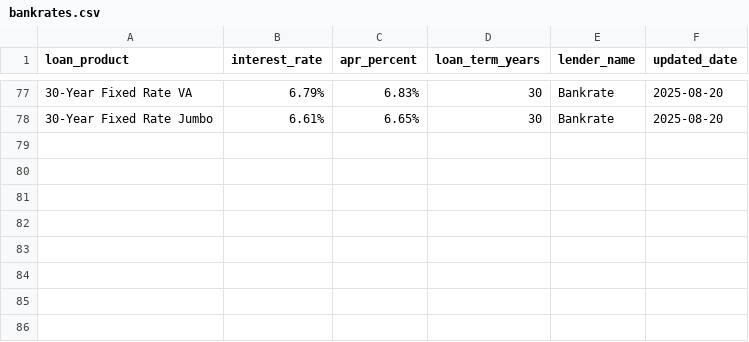
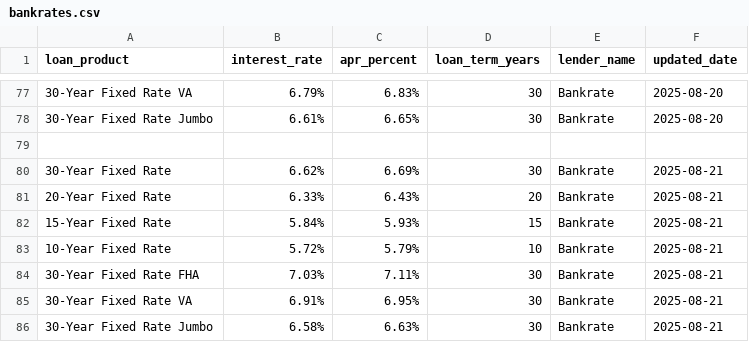
Before and after one commit to lifewithonkar/DataSpider, a CSV file: loanrates/spiders/data/bankrates.csv, drawn as a sheet; only a part is shown, gaps mark what is left out.

```diff
--- a/loanrates/spiders/data/bankrates.csv
+++ b/loanrates/spiders/data/bankrates.csv
@@ -78 +78,9 @@ loan_product,interest_rate,apr_percent,loan_term_years,lender_name,updated_date
 30-Year Fixed Rate Jumbo,6.61%,6.65%,30,Bankrate,2025-08-20
+
+30-Year Fixed Rate,6.62%,6.69%,30,Bankrate,2025-08-21
+20-Year Fixed Rate,6.33%,6.43%,20,Bankrate,2025-08-21
+15-Year Fixed Rate,5.84%,5.93%,15,Bankrate,2025-08-21
+10-Year Fixed Rate,5.72%,5.79%,10,Bankrate,2025-08-21
+30-Year Fixed Rate FHA,7.03%,7.11%,30,Bankrate,2025-08-21
+30-Year Fixed Rate VA,6.91%,6.95%,30,Bankrate,2025-08-21
+30-Year Fixed Rate Jumbo,6.58%,6.63%,30,Bankrate,2025-08-21
```
Also changed, not shown: 2 other files.
